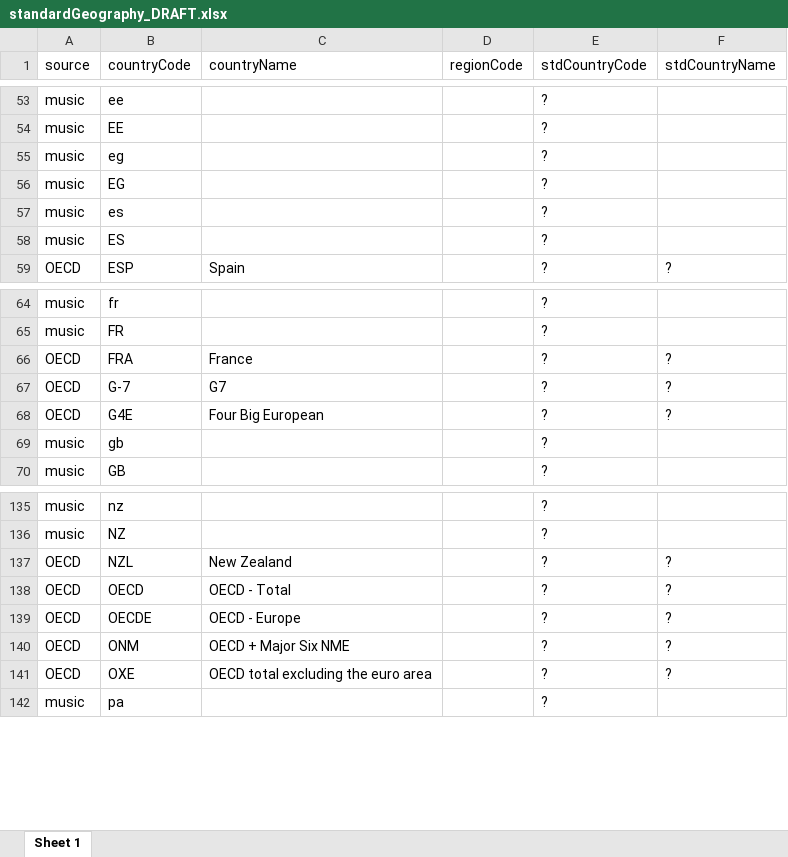
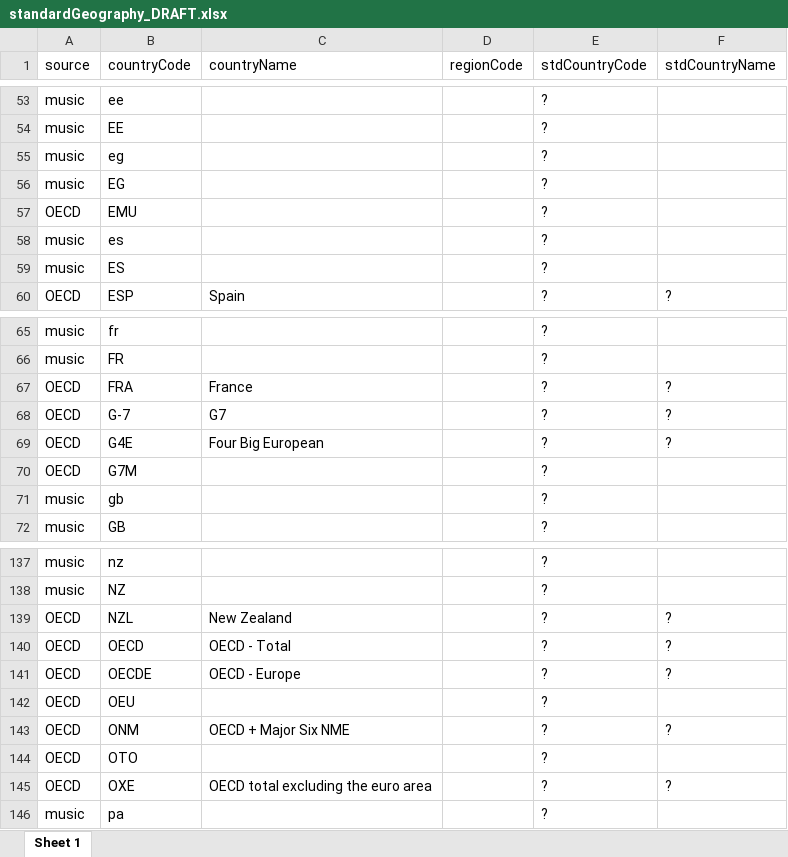
Before and after one commit to databellum-ai/climatrade, an Excel workbook: userEdition/standardGeography_DRAFT.xlsx, sheet Sheet 1, drawn as a sheet; only a part is shown, gaps mark what is left out; values as stored, in another font and other column widths than the file's, no borders; the diff names each change by its address in the sheet, - before the commit and + after, or states it on an @@ line.

```diff
--- a/userEdition/standardGeography_DRAFT.xlsx (sheet Sheet 1)
+++ b/userEdition/standardGeography_DRAFT.xlsx (sheet Sheet 1)
+row 57: OECD | EMU |  |  | ?
+row 70: OECD | G7M |  |  | ?
+row 142: OECD | OEU |  |  | ?
+row 144: OECD | OTO |  |  | ?
```
Also changed, not shown: data/df_planetMood.xlsx, 11 other files.
